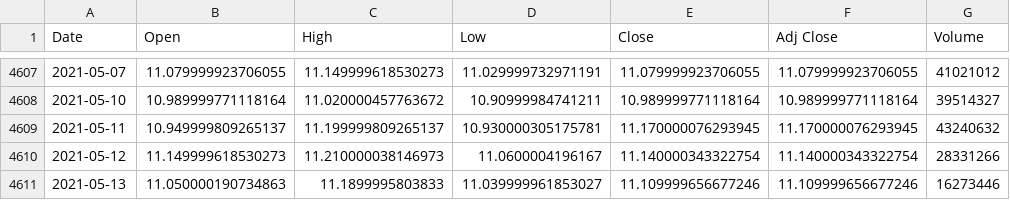
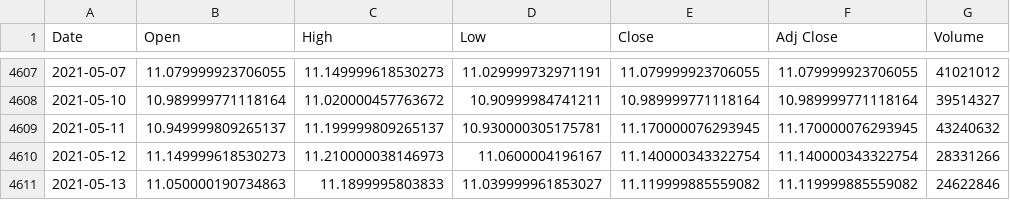
Before and after one commit to YangTaoCN/bt_explore, a CSV file: data/600837.ss.csv, drawn as a sheet; only a part is shown, gaps mark what is left out.

```diff
--- a/data/600837.ss.csv
+++ b/data/600837.ss.csv
@@ -4610,2 +4610,2 @@ Date,Open,High,Low,Close,Adj Close,Volume
 2021-05-12,11.149999618530273,11.210000038146973,11.0600004196167,11.140000343322754,11.140000343322754,28331266
-2021-05-13,11.050000190734863,11.1899995803833,11.039999961853027,11.109999656677246,11.109999656677246,16273446
+2021-05-13,11.050000190734863,11.1899995803833,11.039999961853027,11.119999885559082,11.119999885559082,24622846
```
Also changed, not shown: data/000333.sz.csv, 3 other files.
